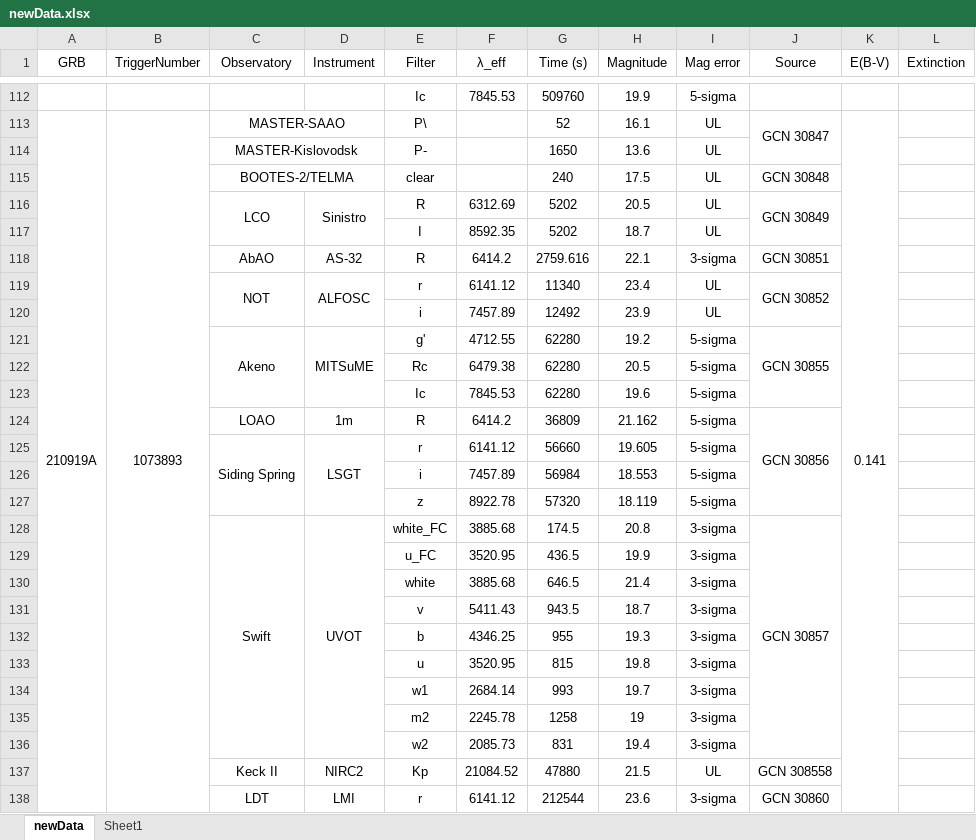
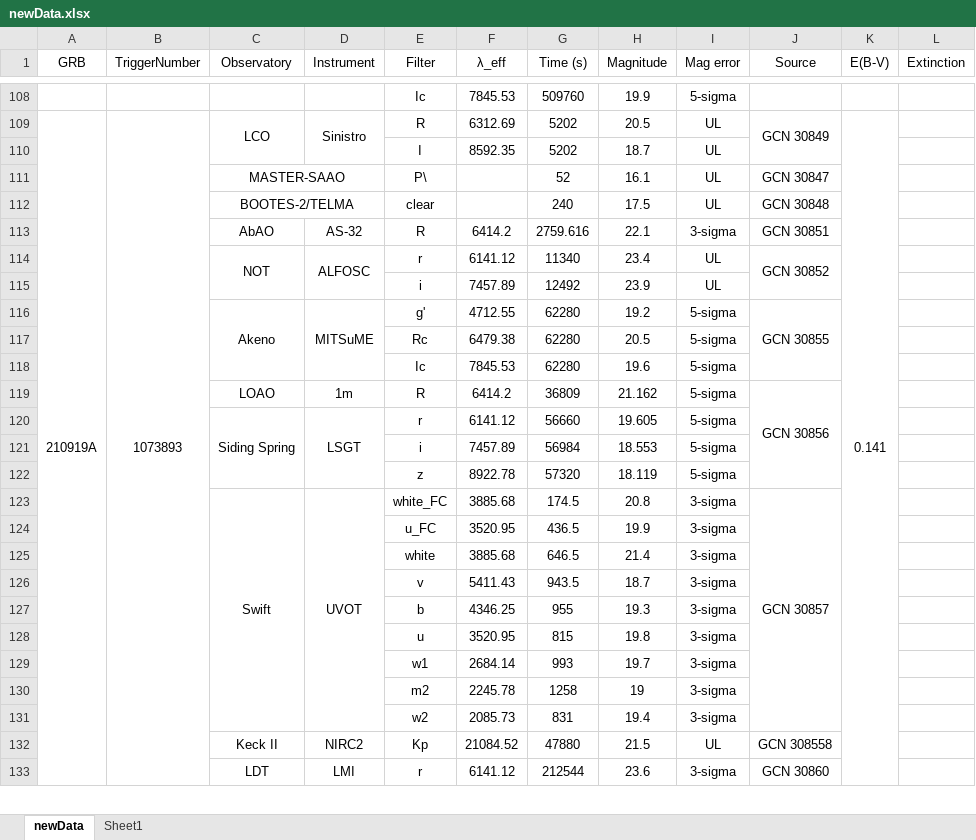
Before and after one commit to cgobat/dark-GRBs, an Excel workbook: data/newData.xlsx, sheet newData, drawn as a sheet; only a part is shown, gaps mark what is left out; values as stored, in another font and other column widths than the file's, no borders; conditional formats not drawn; removed rows and columns are numbered as before the commit, all else as after; the diff covers the shown part only; the diff names each change by its address in the sheet, - before the commit and + after, or states it on an @@ line.

```diff
--- a/data/newData.xlsx (sheet newData)
+++ b/data/newData.xlsx (sheet newData)
+row 109: 210919A | 1073893 | LCO | Sinistro | R | 6312.69 | 5202 | 20.5 | UL | GCN 30849 | 0.141
@@ row 117 moved to row 110: I @@
-A111 (GRB): 210919A
+A111 (GRB): (empty)
-A113:A148 merged
-B111 (TriggerNumber): 1073893
+B111 (TriggerNumber): (empty)
-B113:B148 merged
-J113:J114 merged
-K111 (E(B-V)): 0.141
+K111 (E(B-V)): (empty)
-K113:K148 merged
-row 114:  |  | MASTER-Kislovodsk |  | P- |  | 1650 | 13.6 | UL
-row 116:  |  | LCO | Sinistro | R | 6312.69 | 5202 | 20.5 | UL | GCN 30849
```
Also changed, not shown: 3 added rows, 7 removed rows, 15 edited cells and merged cells elsewhere in this sheet.
